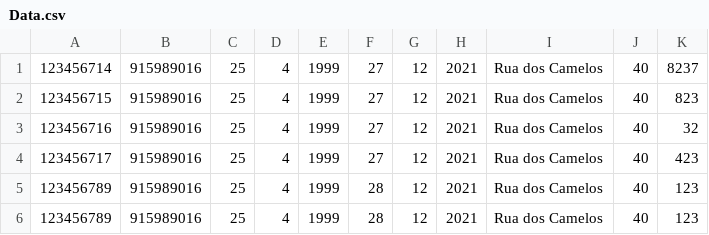
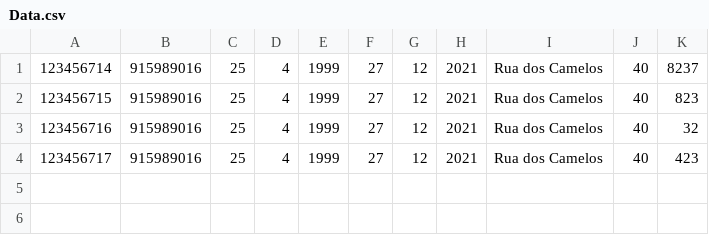
Before and after one commit to keisak1/Projeto_LP_AED, a CSV file: cmake-build-debug/Data.csv, drawn as a sheet.

```diff
--- a/cmake-build-debug/Data.csv
+++ b/cmake-build-debug/Data.csv
@@ -4,3 +4 @@
 123456717;915989016;25;4;1999;27;12;2021;Rua dos Camelos;40;423;
-123456789;915989016;25;4;1999;28;12;2021;Rua dos Camelos;40;123;
-123456789;915989016;25;4;1999;28;12;2021;Rua dos Camelos;40;123;
```
Also changed, not shown: 9 other files.
